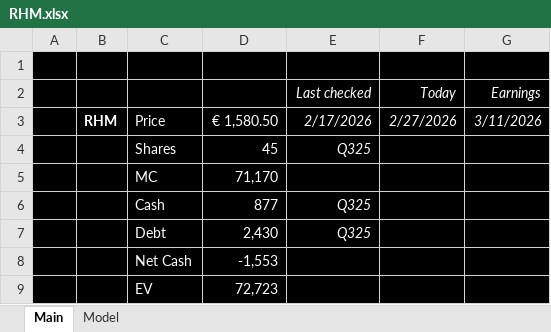
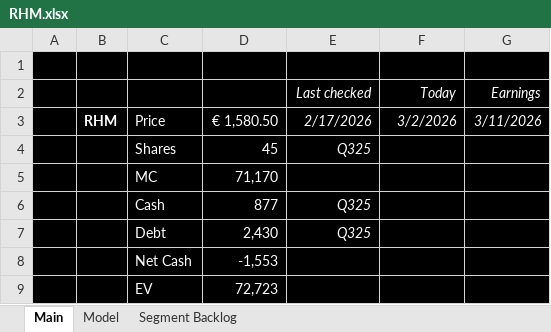
Before and after one commit to antev1/FinanceModels, an Excel workbook: Financial Analysis/RHM.xlsx, sheet Main, drawn as a sheet; values as stored, in another font and other column widths than the file's, no borders; the diff names each change by its address in the sheet, - before the commit and + after, or states it on an @@ line.

Commit message:
RhM Update
Segmented backlog changes to Rheinmetall sheet, and other minor changes

```diff
--- a/Financial Analysis/RHM.xlsx (sheet Main)
+++ b/Financial Analysis/RHM.xlsx (sheet Main)
+sheet tab: Segment Backlog
-F3 (Today): 2/27/2026
+F3 (Today): 3/2/2026
```
Also changed, not shown: sheet Model, charts or pictures, Financial Analysis/BA.L.xlsx, Financial Analysis/Models (Defence).xlsx, 3 other files.
